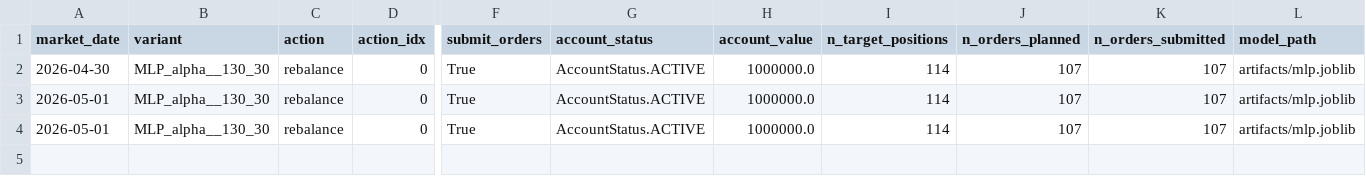
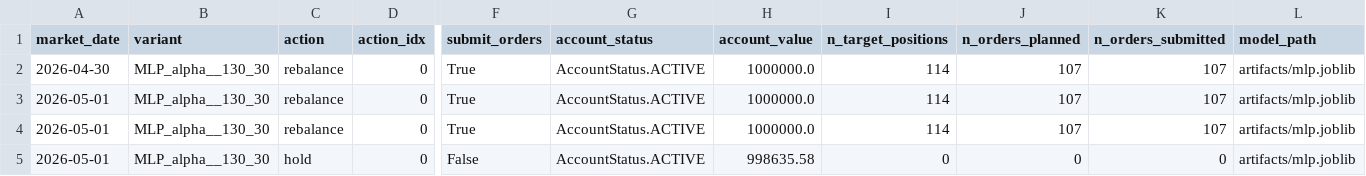
Before and after one commit to FinTechEntrepreneurldz/Model_B_Paper_Trading, a CSV file: logs/decisions/decisions.csv, drawn as a sheet; only a part is shown, gaps mark what is left out; rows hold the shown columns only; the diff names each change by its address in the sheet, - before the commit and + after, or states it on an @@ line.

```diff
--- a/logs/decisions/decisions.csv
+++ b/logs/decisions/decisions.csv
+row 5: 2026-05-01 | MLP_alpha__130_30 | hold | 0 | False | AccountStatus.ACTIVE | 998635.58 | 0 | 0 | 0 | artifacts/mlp.joblib
```
Also changed, not shown: logs/decisions/latest_decision.csv, logs/health/signal_history.csv, 7 other files.
